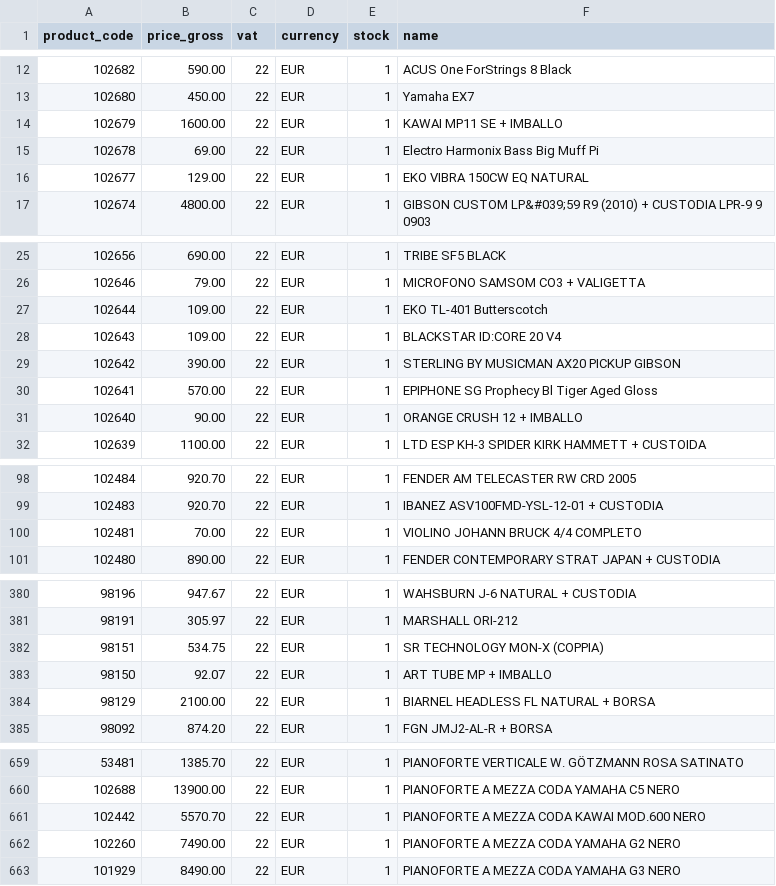
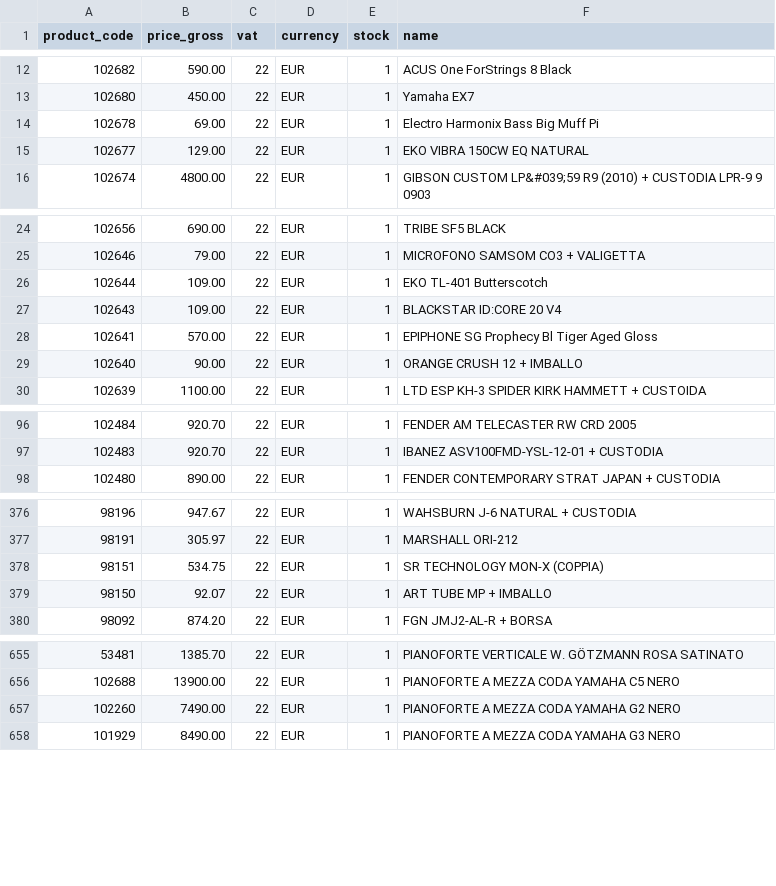
Before and after one commit to brendanrefurbed/supplier-feeds-public, a CSV file: piazzo_refurbed_import.csv, drawn as a sheet; only a part is shown, gaps mark what is left out; the diff covers the shown part only.

```diff
--- a/piazzo_refurbed_import.csv
+++ b/piazzo_refurbed_import.csv
@@ -13,3 +13,2 @@ product_code;price_gross;vat;currency;stock;name
 102680;450.00;22;EUR;1;Yamaha EX7
-102679;1600.00;22;EUR;1;KAWAI MP11 SE + IMBALLO
 102678;69.00;22;EUR;1;Electro Harmonix Bass Big Muff Pi
@@ -28,3 +27,2 @@ product_code;price_gross;vat;currency;stock;name
 102643;109.00;22;EUR;1;BLACKSTAR ID:CORE 20 V4
-102642;390.00;22;EUR;1;STERLING BY MUSICMAN AX20 PICKUP GIBSON
 102641;570.00;22;EUR;1;EPIPHONE SG Prophecy Bl Tiger Aged Gloss
@@ -99,3 +97,2 @@ product_code;price_gross;vat;currency;stock;name
 102483;920.70;22;EUR;1;IBANEZ ASV100FMD-YSL-12-01 + CUSTODIA
-102481;70.00;22;EUR;1;VIOLINO JOHANN BRUCK 4/4 COMPLETO
 102480;890.00;22;EUR;1;FENDER CONTEMPORARY STRAT JAPAN + CUSTODIA
@@ -383,3 +379,2 @@ product_code;price_gross;vat;currency;stock;name
 98150;92.07;22;EUR;1;ART TUBE MP + IMBALLO
-98129;2100.00;22;EUR;1;BIARNEL HEADLESS FL NATURAL + BORSA
 98092;874.20;22;EUR;1;FGN JMJ2-AL-R + BORSA
@@ -660,3 +656,2 @@ product_code;price_gross;vat;currency;stock;name
 102688;13900.00;22;EUR;1;PIANOFORTE A MEZZA CODA YAMAHA C5 NERO
-102442;5570.70;22;EUR;1;PIANOFORTE A MEZZA CODA KAWAI MOD.600 NERO
 102260;7490.00;22;EUR;1;PIANOFORTE A MEZZA CODA YAMAHA G2 NERO
```
Also changed, not shown: 1 moved row elsewhere in this file.
